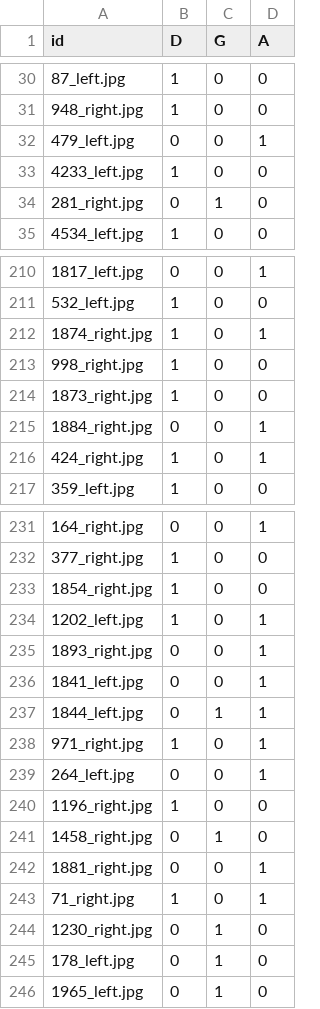
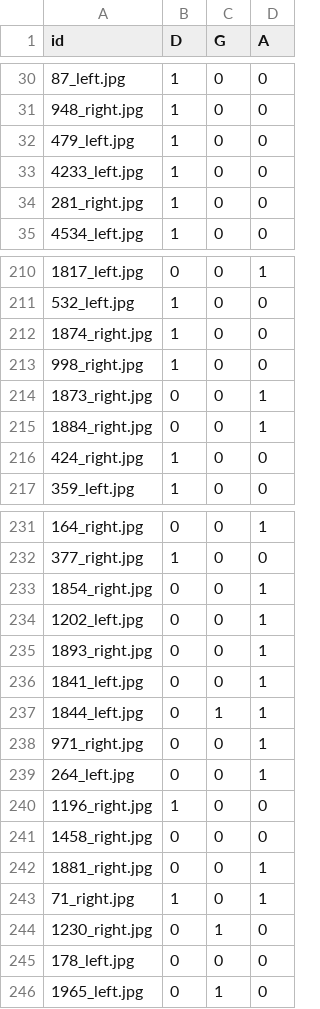
Before and after one commit to littlemicrowave/Multi-Retinal-Disease-Detection, a CSV file: task3/resnet_mha_submission_full.csv, drawn as a sheet; only a part is shown, gaps mark what is left out; the diff covers the shown part only.

Commit message:
Added Shaw's RPE re-eval resnet on mha

```diff
--- a/task3/resnet_mha_submission_full.csv
+++ b/task3/resnet_mha_submission_full.csv
@@ -31,5 +31,5 @@ id,D,G,A
 948_right.jpg,1,0,0
-479_left.jpg,0,0,1
+479_left.jpg,1,0,0
 4233_left.jpg,1,0,0
-281_right.jpg,0,1,0
+281_right.jpg,1,0,0
 4534_left.jpg,1,0,0
@@ -211,7 +211,7 @@ id,D,G,A
 532_left.jpg,1,0,0
-1874_right.jpg,1,0,1
+1874_right.jpg,1,0,0
 998_right.jpg,1,0,0
-1873_right.jpg,1,0,0
+1873_right.jpg,0,0,1
 1884_right.jpg,0,0,1
-424_right.jpg,1,0,1
+424_right.jpg,1,0,0
 359_left.jpg,1,0,0
@@ -232,4 +232,4 @@ id,D,G,A
 377_right.jpg,1,0,0
-1854_right.jpg,1,0,0
-1202_left.jpg,1,0,1
+1854_right.jpg,0,0,1
+1202_left.jpg,0,0,1
 1893_right.jpg,0,0,1
@@ -237,6 +237,6 @@ id,D,G,A
 1844_left.jpg,0,1,1
-971_right.jpg,1,0,1
+971_right.jpg,0,0,1
 264_left.jpg,0,0,1
 1196_right.jpg,1,0,0
-1458_right.jpg,0,1,0
+1458_right.jpg,0,0,0
 1881_right.jpg,0,0,1
@@ -244,3 +244,3 @@ id,D,G,A
 1230_right.jpg,0,1,0
-178_left.jpg,0,1,0
+178_left.jpg,0,0,0
 1965_left.jpg,0,1,0
```
Also changed, not shown: 31 edited cells elsewhere in this file, 9 other files.
